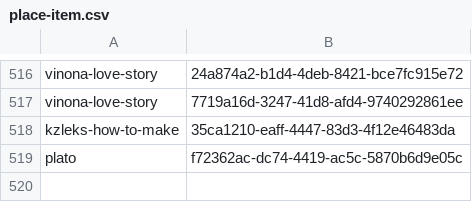
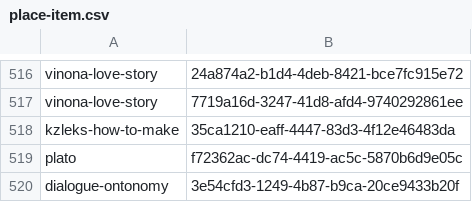
Before and after one commit to fetsorn/garden, a CSV file: csvs/place-item.csv, drawn as a sheet; only a part is shown, gaps mark what is left out; the diff names each change by its address in the sheet, - before the commit and + after, or states it on an @@ line.

Commit message:
add ontonomy dialogue

```diff
--- a/csvs/place-item.csv
+++ b/csvs/place-item.csv
+row 520: dialogue-ontonomy | 3e54cfd3-1249-4b87-b9ca-20ce9433b20f
```
Also changed, not shown: csvs/place-date.csv, csvs/place-interior.csv, 4 other files.
